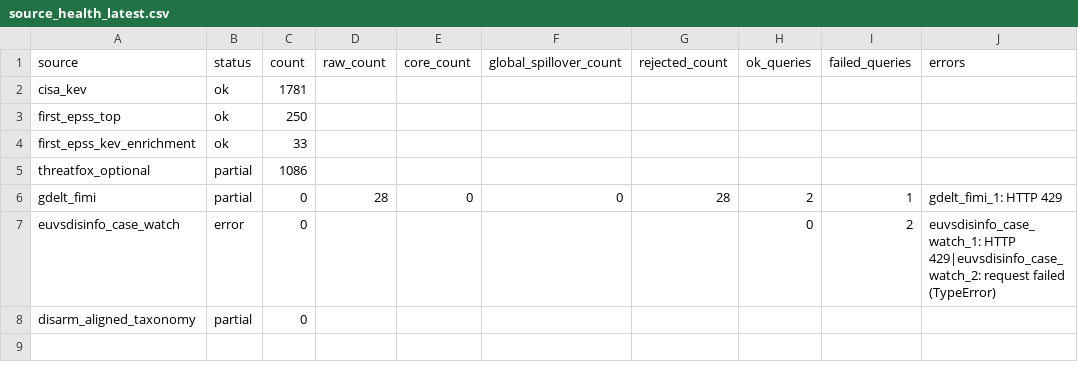
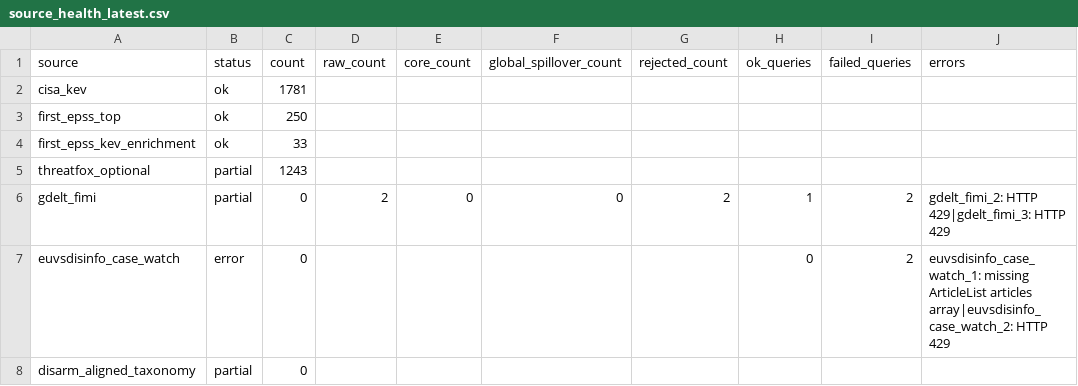
Before and after one commit to mowlsint/mard-hybrid-telemetry, a CSV file: public/downloads/source_health_latest.csv, drawn as a sheet.

```diff
--- a/public/downloads/source_health_latest.csv
+++ b/public/downloads/source_health_latest.csv
@@ -4,5 +4,5 @@ first_epss_top,ok,250,,,,,,,
 first_epss_kev_enrichment,ok,33,,,,,,,
-threatfox_optional,partial,1086,,,,,,,
-gdelt_fimi,partial,0,28,0,0,28,2,1,gdelt_fimi_1: HTTP 429
-euvsdisinfo_case_watch,error,0,,,,,0,2,euvsdisinfo_case_watch_1: HTTP 429|euvsdisinfo_case_watch_2: request failed (TypeError)
+threatfox_optional,partial,1243,,,,,,,
+gdelt_fimi,partial,0,2,0,0,2,1,2,gdelt_fimi_2: HTTP 429|gdelt_fimi_3: HTTP 429
+euvsdisinfo_case_watch,error,0,,,,,0,2,euvsdisinfo_case_watch_1: missing ArticleList articles array|euvsdisinfo_case_watch_2: HTTP 429
 disarm_aligned_taxonomy,partial,0,,,,,,,
```
Also changed, not shown: 11 other files.
